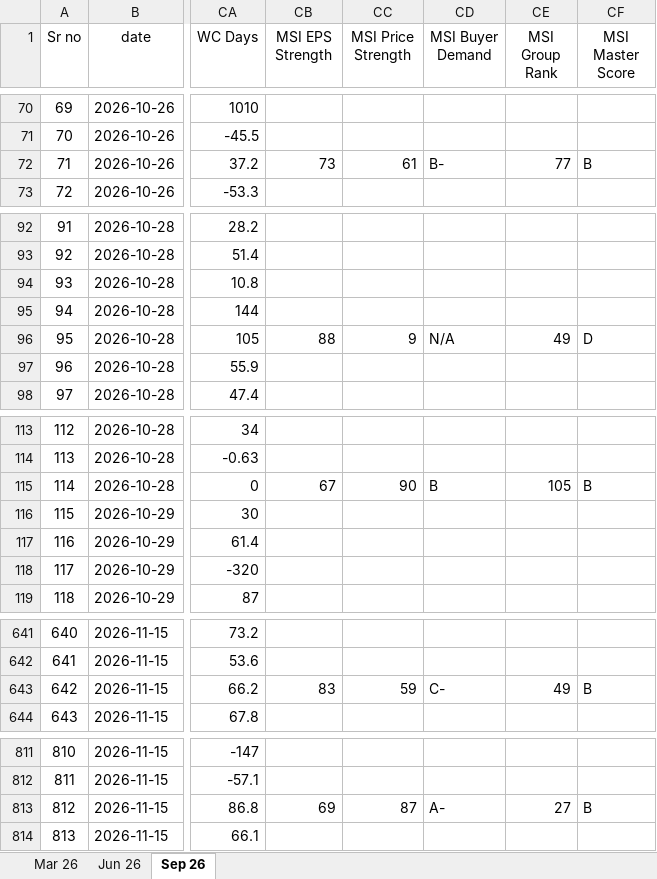
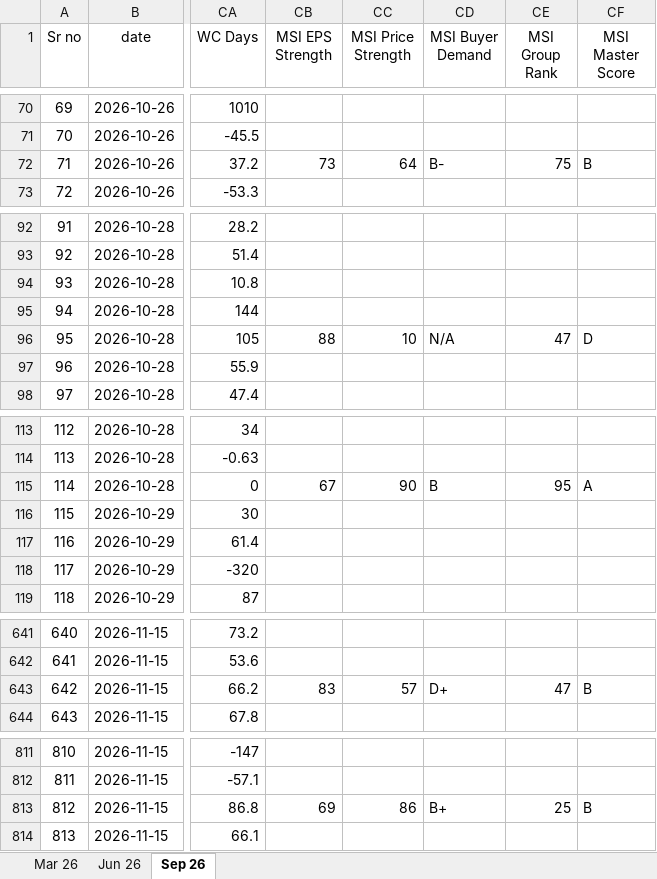
Before and after one commit to thakkars/Quarterly_Profit_Surge, an Excel workbook: Raw Data.xlsx, sheet Sep 26, drawn as a sheet; only a part is shown, gaps mark what is left out; values as stored, in another font and other column widths than the file's, no borders; the diff covers the shown part only; the diff names each change by its address in the sheet, - before the commit and + after, or states it on an @@ line.

```diff
--- a/Raw Data.xlsx (sheet Sep 26)
+++ b/Raw Data.xlsx (sheet Sep 26)
-CC72 (MSI Price Strength): 61
+CC72 (MSI Price Strength): 64
-CE72 (MSI Group Rank): 77
+CE72 (MSI Group Rank): 75
-CC96 (MSI Price Strength): 9
+CC96 (MSI Price Strength): 10
-CE96 (MSI Group Rank): 49
+CE96 (MSI Group Rank): 47
-CE115 (MSI Group Rank): 105
+CE115 (MSI Group Rank): 95
-CF115 (MSI Master Score): B
+CF115 (MSI Master Score): A
-CC643 (MSI Price Strength): 59
+CC643 (MSI Price Strength): 57
-CD643 (MSI Buyer Demand): C-
+CD643 (MSI Buyer Demand): D+
-CE643 (MSI Group Rank): 49
+CE643 (MSI Group Rank): 47
-CC813 (MSI Price Strength): 87
+CC813 (MSI Price Strength): 86
-CD813 (MSI Buyer Demand): A-
+CD813 (MSI Buyer Demand): B+
-CE813 (MSI Group Rank): 27
+CE813 (MSI Group Rank): 25
```
Also changed, not shown: 41 edited cells elsewhere in this sheet, 3 other files.
